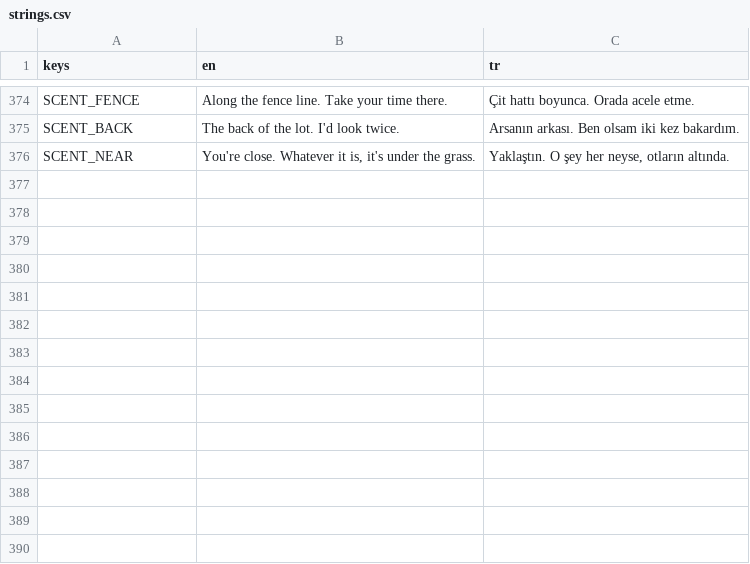
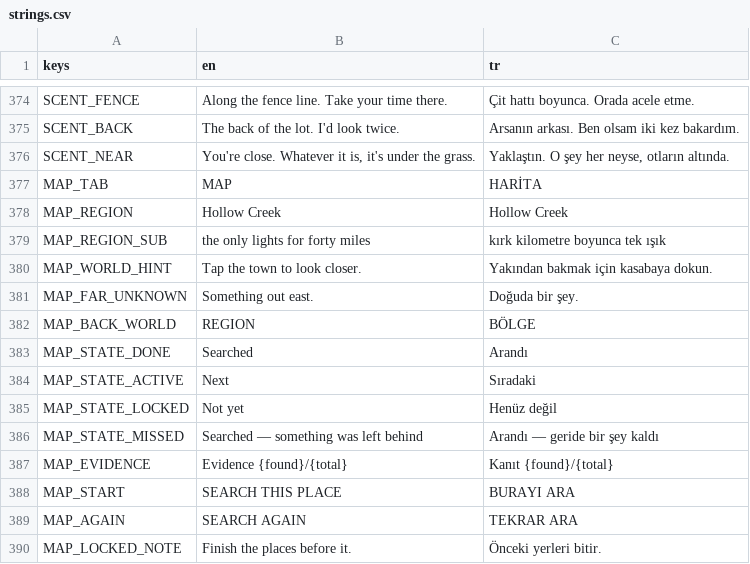
Before and after one commit to osdeniz/underthelawn, a CSV file: i18n/strings.csv, drawn as a sheet; only a part is shown, gaps mark what is left out; the diff names each change by its address in the sheet, - before the commit and + after, or states it on an @@ line.

```diff
--- a/i18n/strings.csv
+++ b/i18n/strings.csv
+row 377: MAP_TAB | MAP | HARİTA
+row 378: MAP_REGION | Hollow Creek | Hollow Creek
+row 379: MAP_REGION_SUB | the only lights for forty miles | kırk kilometre boyunca tek ışık
+row 380: MAP_WORLD_HINT | Tap the town to look closer. | Yakından bakmak için kasabaya dokun.
+row 381: MAP_FAR_UNKNOWN | Something out east. | Doğuda bir şey.
+row 382: MAP_BACK_WORLD | REGION | BÖLGE
+row 383: MAP_STATE_DONE | Searched | Arandı
+row 384: MAP_STATE_ACTIVE | Next | Sıradaki
+row 385: MAP_STATE_LOCKED | Not yet | Henüz değil
+row 386: MAP_STATE_MISSED | Searched — something was left behind | Arandı — geride bir şey kaldı
+row 387: MAP_EVIDENCE | Evidence {found}/{total} | Kanıt {found}/{total}
+row 388: MAP_START | SEARCH THIS PLACE | BURAYI ARA
+row 389: MAP_AGAIN | SEARCH AGAIN | TEKRAR ARA
+row 390: MAP_LOCKED_NOTE | Finish the places before it. | Önceki yerleri bitir.
```
Also changed, not shown: 19 other files.
